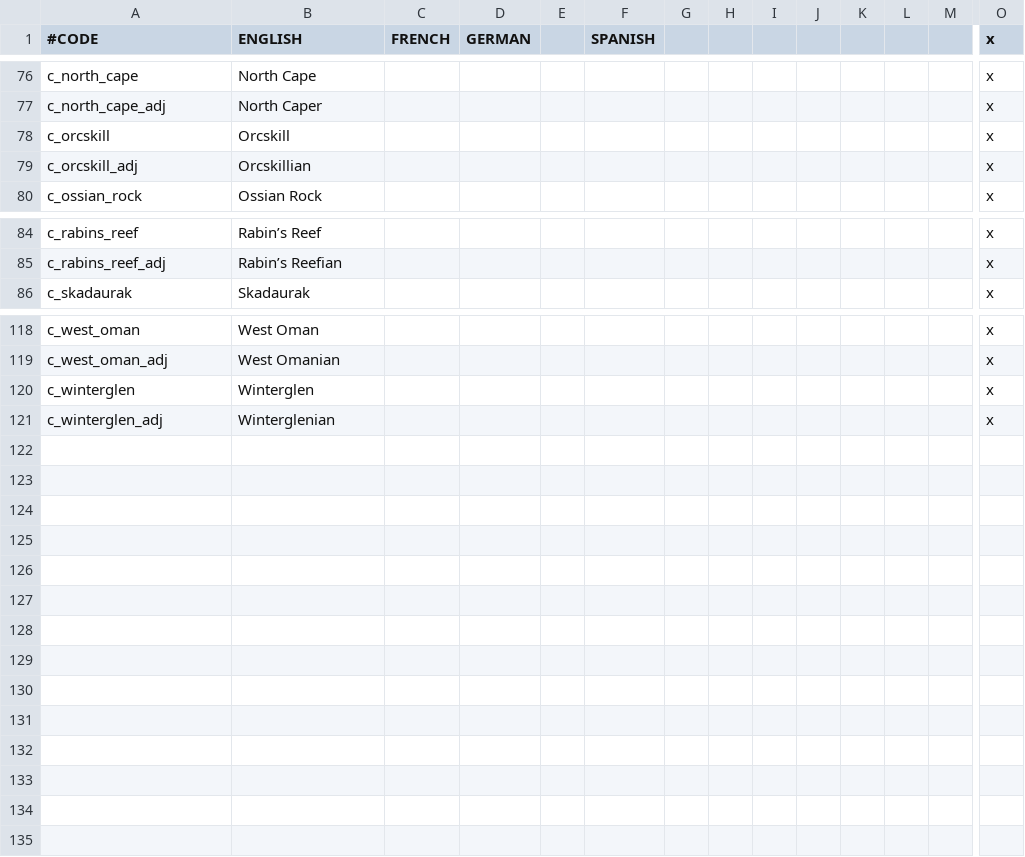
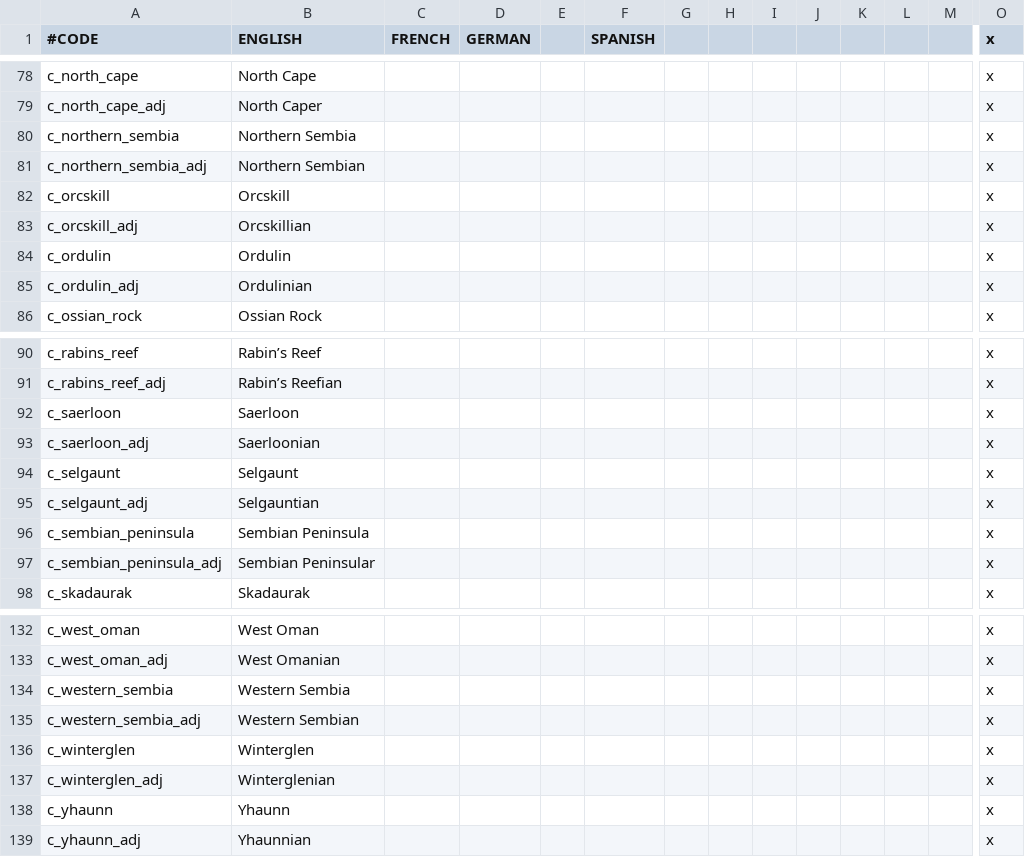
Before and after one commit to chriscohen/ck2-forgottenkings, a CSV file: ForgottenRealms/localisation/00_County_names.csv, drawn as a sheet; only a part is shown, gaps mark what is left out; rows hold the shown columns only; the diff covers the shown part only; the diff names each change by its address in the sheet, - before the commit and + after, or states it on an @@ line.

```diff
--- a/ForgottenRealms/localisation/00_County_names.csv
+++ b/ForgottenRealms/localisation/00_County_names.csv
+row 80: c_northern_sembia | Northern Sembia |  |  |  |  |  |  |  |  |  |  |  | x
+row 81: c_northern_sembia_adj | Northern Sembian |  |  |  |  |  |  |  |  |  |  |  | x
+row 84: c_ordulin | Ordulin |  |  |  |  |  |  |  |  |  |  |  | x
+row 85: c_ordulin_adj | Ordulinian |  |  |  |  |  |  |  |  |  |  |  | x
+row 92: c_saerloon | Saerloon |  |  |  |  |  |  |  |  |  |  |  | x
+row 93: c_saerloon_adj | Saerloonian |  |  |  |  |  |  |  |  |  |  |  | x
+row 94: c_selgaunt | Selgaunt |  |  |  |  |  |  |  |  |  |  |  | x
+row 95: c_selgaunt_adj | Selgauntian |  |  |  |  |  |  |  |  |  |  |  | x
+row 96: c_sembian_peninsula | Sembian Peninsula |  |  |  |  |  |  |  |  |  |  |  | x
+row 97: c_sembian_peninsula_adj | Sembian Peninsular |  |  |  |  |  |  |  |  |  |  |  | x
+row 134: c_western_sembia | Western Sembia |  |  |  |  |  |  |  |  |  |  |  | x
+row 135: c_western_sembia_adj | Western Sembian |  |  |  |  |  |  |  |  |  |  |  | x
+row 138: c_yhaunn | Yhaunn |  |  |  |  |  |  |  |  |  |  |  | x
+row 139: c_yhaunn_adj | Yhaunnian |  |  |  |  |  |  |  |  |  |  |  | x
```
Also changed, not shown: 4 added rows elsewhere in this file, ForgottenRealms/localisation/00_Barony_names.csv, ForgottenRealms/localisation/00_Cultures.csv, 16 other files.
